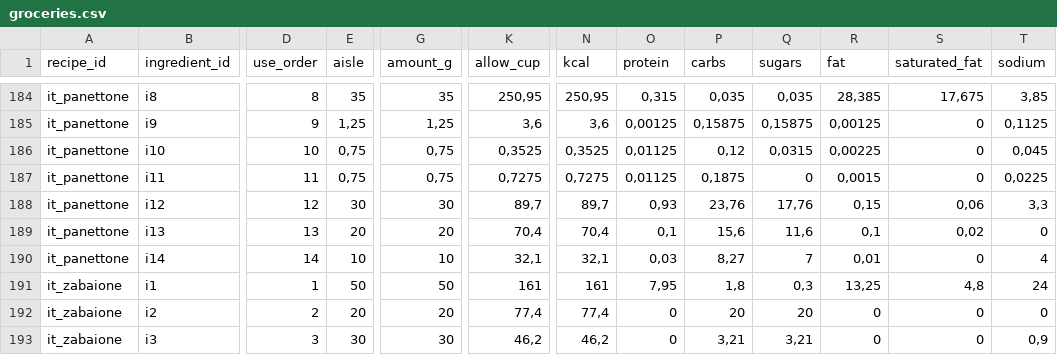
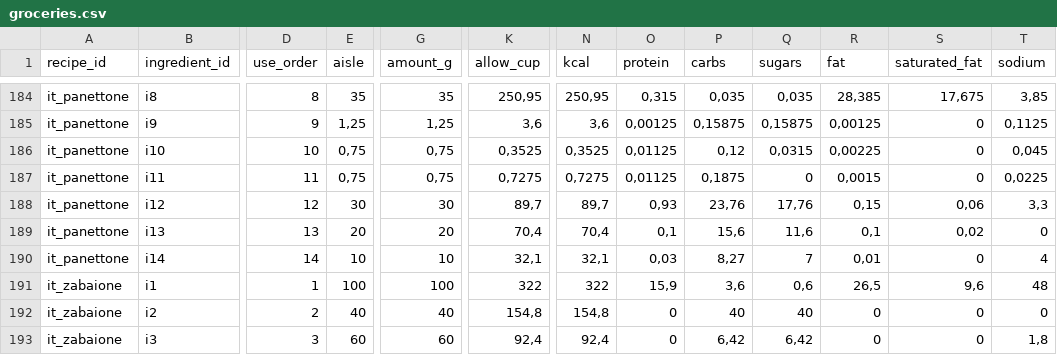
Before and after one commit to somersjens/Traditional-Chef, a CSV file: recipe_import/groceries.csv, drawn as a sheet; only a part is shown, gaps mark what is left out; the diff covers the shown part only; the diff names each change by its address in the sheet, - before the commit and + after, or states it on an @@ line.

```diff
--- a/recipe_import/groceries.csv
+++ b/recipe_import/groceries.csv
-E191 (aisle): 50
+E191 (aisle): 100
-G191 (amount_g): 50
+G191 (amount_g): 100
-K191 (allow_cup): 161
+K191 (allow_cup): 322
-N191 (kcal): 161
+N191 (kcal): 322
-O191 (protein): 7,95
+O191 (protein): 15,9
-P191 (carbs): 1,8
+P191 (carbs): 3,6
-Q191 (sugars): 0,3
+Q191 (sugars): 0,6
-R191 (fat): 13,25
+R191 (fat): 26,5
-S191 (saturated_fat): 4,8
+S191 (saturated_fat): 9,6
-T191 (sodium): 24
+T191 (sodium): 48
-E192 (aisle): 20
+E192 (aisle): 40
-G192 (amount_g): 20
+G192 (amount_g): 40
-K192 (allow_cup): 77,4
+K192 (allow_cup): 154,8
-N192 (kcal): 77,4
+N192 (kcal): 154,8
-P192 (carbs): 20
+P192 (carbs): 40
-Q192 (sugars): 20
+Q192 (sugars): 40
-E193 (aisle): 30
+E193 (aisle): 60
-G193 (amount_g): 30
+G193 (amount_g): 60
-K193 (allow_cup): 46,2
+K193 (allow_cup): 92,4
-N193 (kcal): 46,2
+N193 (kcal): 92,4
-P193 (carbs): 3,21
+P193 (carbs): 6,42
-Q193 (sugars): 3,21
+Q193 (sugars): 6,42
-T193 (sodium): 0,9
+T193 (sodium): 1,8
```
Also changed, not shown: 68 edited cells elsewhere in this file, recipe_import/recipes.csv.
